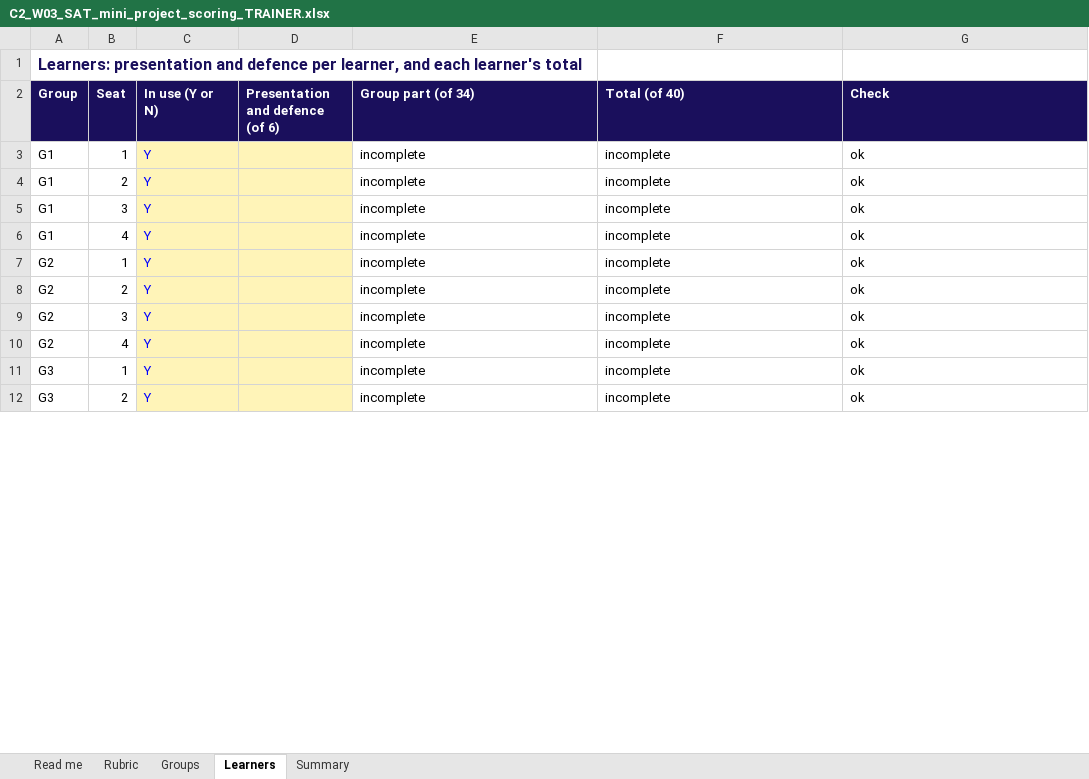
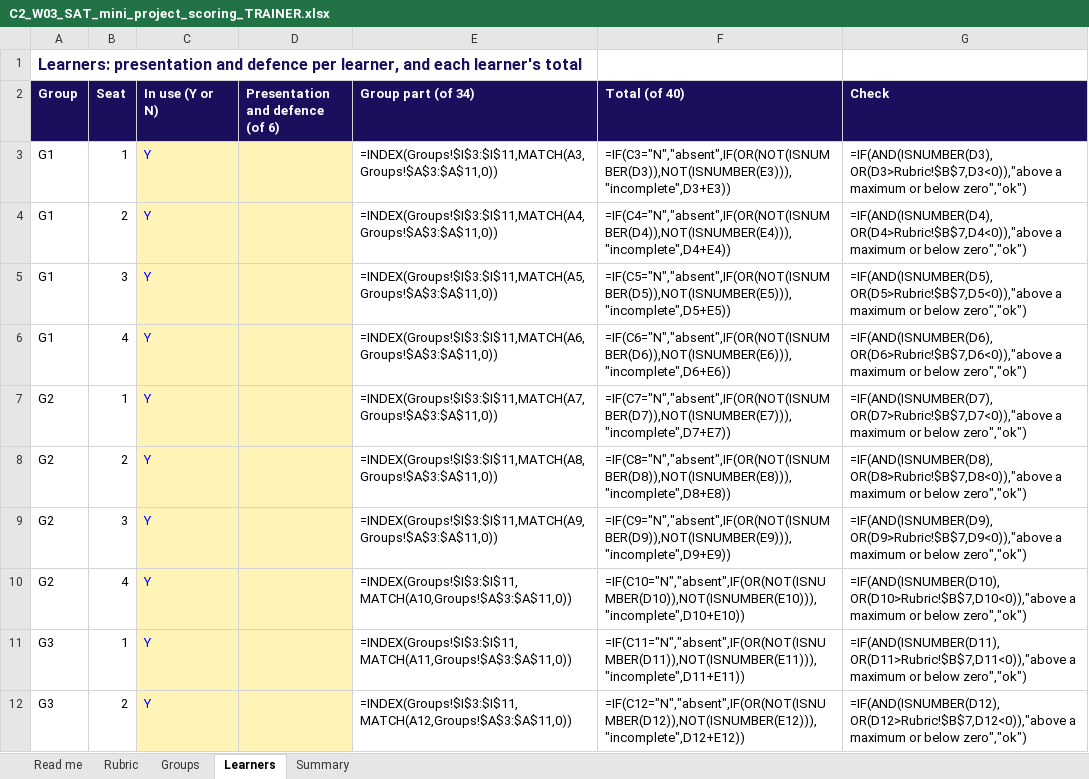
Before and after one commit to fde-academy-lab/c2-content-factory, an Excel workbook: content/W03/SAT/rubrics/C2_W03_SAT_mini_project_scoring_TRAINER.xlsx, sheet Learners, drawn as a sheet; only a part is shown; values as stored, in another font and other column widths than the file's, no borders; formulas without a stored value are shown as written; the diff covers the shown part only; the diff names each change by its address in the sheet, - before the commit and + after, or states it on an @@ line.

```diff
--- a/content/W03/SAT/rubrics/C2_W03_SAT_mini_project_scoring_TRAINER.xlsx (sheet Learners)
+++ b/content/W03/SAT/rubrics/C2_W03_SAT_mini_project_scoring_TRAINER.xlsx (sheet Learners)
-E3 (Group part (of 34)): incomplete
+E3 (Group part (of 34)): =INDEX(Groups!$I$3:$I$11,MATCH(A3,Groups!$A$3:$A$11,0))
-F3 (Total (of 40)): incomplete
+F3 (Total (of 40)): =IF(C3="N","absent",IF(OR(NOT(ISNUMBER(D3)),NOT(ISNUMBER(E3))),"incomplete",D3+E3))
-G3 (Check): ok
+G3 (Check): =IF(AND(ISNUMBER(D3),OR(D3>Rubric!$B$7,D3<0)),"above a maximum or below zero","ok")
-E4 (Group part (of 34)): incomplete
+E4 (Group part (of 34)): =INDEX(Groups!$I$3:$I$11,MATCH(A4,Groups!$A$3:$A$11,0))
-F4 (Total (of 40)): incomplete
+F4 (Total (of 40)): =IF(C4="N","absent",IF(OR(NOT(ISNUMBER(D4)),NOT(ISNUMBER(E4))),"incomplete",D4+E4))
-G4 (Check): ok
+G4 (Check): =IF(AND(ISNUMBER(D4),OR(D4>Rubric!$B$7,D4<0)),"above a maximum or below zero","ok")
-E5 (Group part (of 34)): incomplete
+E5 (Group part (of 34)): =INDEX(Groups!$I$3:$I$11,MATCH(A5,Groups!$A$3:$A$11,0))
-F5 (Total (of 40)): incomplete
+F5 (Total (of 40)): =IF(C5="N","absent",IF(OR(NOT(ISNUMBER(D5)),NOT(ISNUMBER(E5))),"incomplete",D5+E5))
-G5 (Check): ok
+G5 (Check): =IF(AND(ISNUMBER(D5),OR(D5>Rubric!$B$7,D5<0)),"above a maximum or below zero","ok")
-E6 (Group part (of 34)): incomplete
+E6 (Group part (of 34)): =INDEX(Groups!$I$3:$I$11,MATCH(A6,Groups!$A$3:$A$11,0))
-F6 (Total (of 40)): incomplete
+F6 (Total (of 40)): =IF(C6="N","absent",IF(OR(NOT(ISNUMBER(D6)),NOT(ISNUMBER(E6))),"incomplete",D6+E6))
-G6 (Check): ok
+G6 (Check): =IF(AND(ISNUMBER(D6),OR(D6>Rubric!$B$7,D6<0)),"above a maximum or below zero","ok")
-E7 (Group part (of 34)): incomplete
+E7 (Group part (of 34)): =INDEX(Groups!$I$3:$I$11,MATCH(A7,Groups!$A$3:$A$11,0))
-F7 (Total (of 40)): incomplete
+F7 (Total (of 40)): =IF(C7="N","absent",IF(OR(NOT(ISNUMBER(D7)),NOT(ISNUMBER(E7))),"incomplete",D7+E7))
-G7 (Check): ok
+G7 (Check): =IF(AND(ISNUMBER(D7),OR(D7>Rubric!$B$7,D7<0)),"above a maximum or below zero","ok")
-E8 (Group part (of 34)): incomplete
+E8 (Group part (of 34)): =INDEX(Groups!$I$3:$I$11,MATCH(A8,Groups!$A$3:$A$11,0))
-F8 (Total (of 40)): incomplete
+F8 (Total (of 40)): =IF(C8="N","absent",IF(OR(NOT(ISNUMBER(D8)),NOT(ISNUMBER(E8))),"incomplete",D8+E8))
-G8 (Check): ok
+G8 (Check): =IF(AND(ISNUMBER(D8),OR(D8>Rubric!$B$7,D8<0)),"above a maximum or below zero","ok")
-E9 (Group part (of 34)): incomplete
+E9 (Group part (of 34)): =INDEX(Groups!$I$3:$I$11,MATCH(A9,Groups!$A$3:$A$11,0))
-F9 (Total (of 40)): incomplete
+F9 (Total (of 40)): =IF(C9="N","absent",IF(OR(NOT(ISNUMBER(D9)),NOT(ISNUMBER(E9))),"incomplete",D9+E9))
-G9 (Check): ok
+G9 (Check): =IF(AND(ISNUMBER(D9),OR(D9>Rubric!$B$7,D9<0)),"above a maximum or below zero","ok")
-E10 (Group part (of 34)): incomplete
+E10 (Group part (of 34)): =INDEX(Groups!$I$3:$I$11,MATCH(A10,Groups!$A$3:$A$11,0))
-F10 (Total (of 40)): incomplete
+F10 (Total (of 40)): =IF(C10="N","absent",IF(OR(NOT(ISNUMBER(D10)),NOT(ISNUMBER(E10))),"incomplete",D10+E10))
-G10 (Check): ok
+G10 (Check): =IF(AND(ISNUMBER(D10),OR(D10>Rubric!$B$7,D10<0)),"above a maximum or below zero","ok")
-E11 (Group part (of 34)): incomplete
+E11 (Group part (of 34)): =INDEX(Groups!$I$3:$I$11,MATCH(A11,Groups!$A$3:$A$11,0))
-F11 (Total (of 40)): incomplete
+F11 (Total (of 40)): =IF(C11="N","absent",IF(OR(NOT(ISNUMBER(D11)),NOT(ISNUMBER(E11))),"incomplete",D11+E11))
-G11 (Check): ok
+G11 (Check): =IF(AND(ISNUMBER(D11),OR(D11>Rubric!$B$7,D11<0)),"above a maximum or below zero","ok")
-E12 (Group part (of 34)): incomplete
+E12 (Group part (of 34)): =INDEX(Groups!$I$3:$I$11,MATCH(A12,Groups!$A$3:$A$11,0))
-F12 (Total (of 40)): incomplete
+F12 (Total (of 40)): =IF(C12="N","absent",IF(OR(NOT(ISNUMBER(D12)),NOT(ISNUMBER(E12))),"incomplete",D12+E12))
-G12 (Check): ok
+G12 (Check): =IF(AND(ISNUMBER(D12),OR(D12>Rubric!$B$7,D12<0)),"above a maximum or below zero","ok")
```
Also changed, not shown: 1 removed row and 75 edited cells elsewhere in this sheet, sheet Groups, sheet Summary, sheet Read me, sheet Rubric, content/W03/SAT/rubrics/C2_W03_SAT_grade_closure_TRAINER.xlsx, 4 other files.
